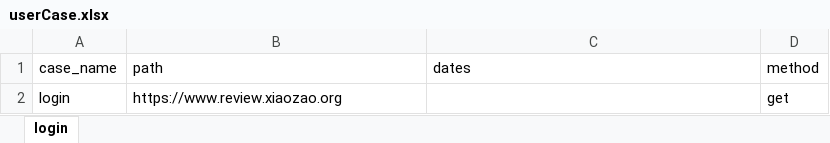
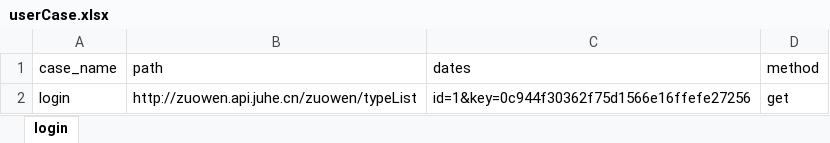
Before and after one commit to AutomatedTestingChiefSoftwareArchitect/Weidadehanghaihoubanduan, an Excel workbook: interfaceTest/testFile/userCase.xlsx, sheet login, drawn as a sheet; values as stored, in another font and other column widths than the file's, no borders; the diff names each change by its address in the sheet, - before the commit and + after, or states it on an @@ line.

Commit message:
add case

```diff
--- a/interfaceTest/testFile/userCase.xlsx (sheet login)
+++ b/interfaceTest/testFile/userCase.xlsx (sheet login)
-B2 (path): https://www.review.xiaozao.org
+B2 (path): http://zuowen.api.juhe.cn/zuowen/typeList
-C2 (dates): (empty)
+C2 (dates): id=1&key=0c944f30362f75d1566e16ffefe27256
```
Also changed, not shown: 5 other files.
